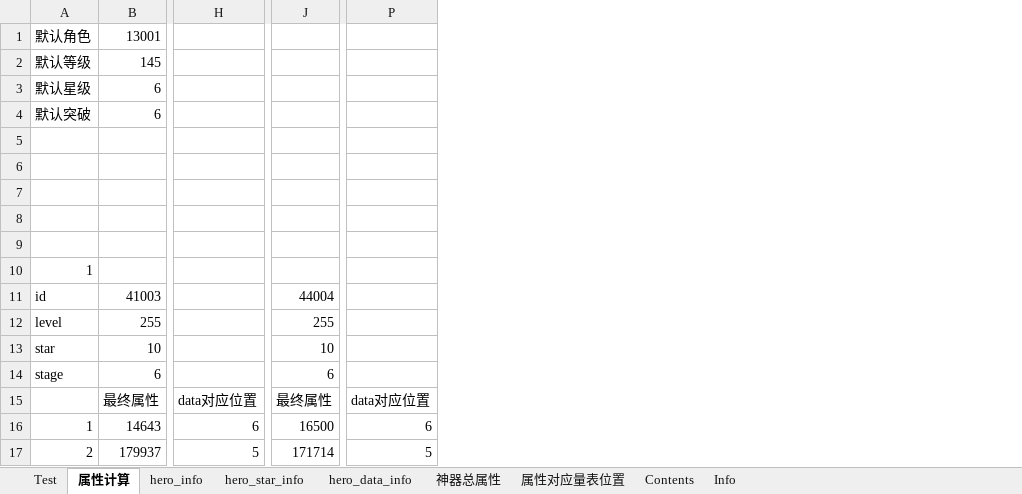
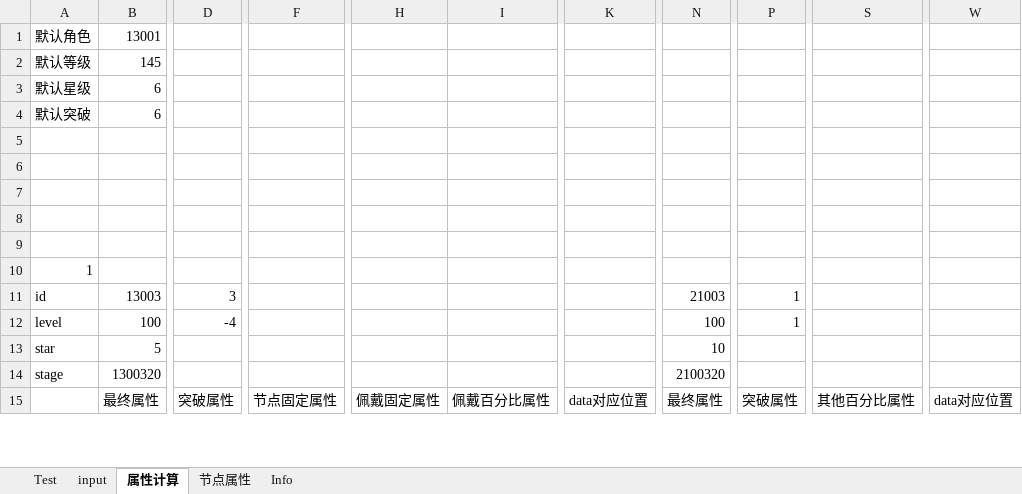
Before and after one commit to Tillfore/Turn-basedBattleSimuBook, an Excel workbook: excel_battlefield.xlsx, sheet 属性计算, drawn as a sheet; only a part is shown, gaps mark what is left out; values as stored, in another font and other column widths than the file's, no borders; removed rows and columns are numbered as before the commit, all else as after; rows hold the shown columns only; the diff covers the shown part only; the diff names each change by its address in the sheet, - before the commit and + after, or states it on an @@ line.

```diff
--- a/excel_battlefield.xlsx (sheet 属性计算)
+++ b/excel_battlefield.xlsx (sheet 属性计算)
@@ sheet tab hidden: hero_info @@
@@ sheet tab hidden: hero_star_info @@
@@ sheet tab hidden: hero_data_info @@
@@ sheet tab hidden: 神器总属性 @@
@@ sheet tab hidden: 属性对应量表位置 @@
@@ sheet tab hidden: Contents @@
@@ sheet tab unhidden: input @@
+sheet tab: 节点属性
+column D, rows 11-15: 3 | -4 |  |  | 突破属性
+column F, row 15: 节点固定属性
+column H, row 15: 佩戴固定属性
+column I, row 15: 佩戴百分比属性
+column K, row 15: data对应位置
-column H, row 15: data对应位置
-column J, rows 11-15: 44004 | 255 | 10 | 6 | 最终属性
+column N, rows 11-15: 21003 | 100 | 10 | 2100320 | 最终属性
+column P, rows 11-15: 1 | 1 |  |  | 突破属性
+column S, row 15: 其他百分比属性
+column W, row 15: data对应位置
-column P, row 15: data对应位置
-B11: 41003
+B11: 13003
-B12: 255
+B12: 100
-B13: 10
+B13: 5
-B14: 6
+B14: 1300320
-row 16: 1 | 14643 | 6 | 16500 | 6
-row 17: 2 | 179937 | 5 | 171714 | 5
```
Also changed, not shown: 24 added rows, 22 removed rows, 7 added columns, 1 removed column and 149 edited cells elsewhere in this sheet, sheet Test, sheet Info, formulas that keep their value, 2 other files.
